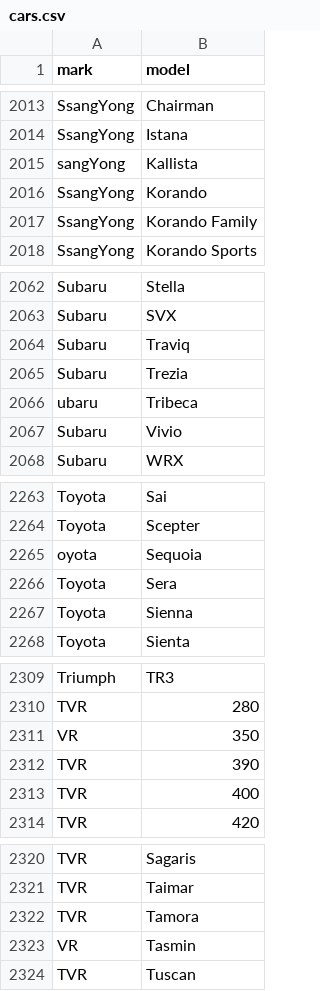
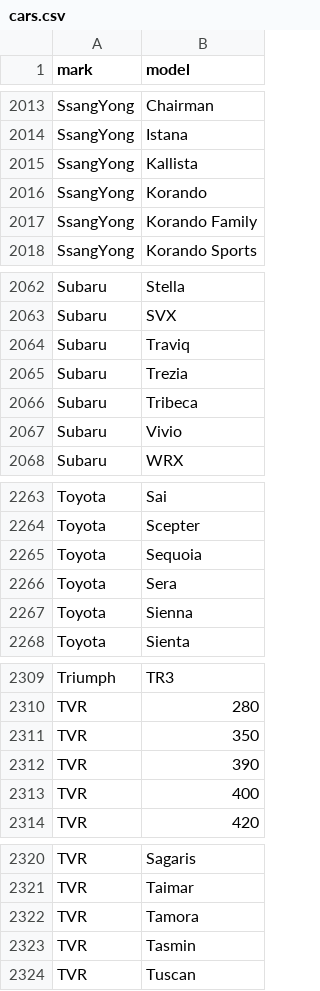
Before and after one commit to COTCA/vtcas-backend, a CSV file: ServicePrice/src/main/resources/db/data/cars/cars.csv, drawn as a sheet; only a part is shown, gaps mark what is left out.

Commit message:
VTCAS-12: 3092 1-Удалил ненужные авто. 2-Заменил make->mark.

```diff
--- a/ServicePrice/src/main/resources/db/data/cars/cars.csv
+++ b/ServicePrice/src/main/resources/db/data/cars/cars.csv
@@ -2014,3 +2014,3 @@ SsangYong;Chairman
 SsangYong;Istana
-sangYong;Kallista
+SsangYong;Kallista
 SsangYong;Korando
@@ -2065,3 +2065,3 @@ Subaru;Traviq
 Subaru;Trezia
-ubaru;Tribeca
+Subaru;Tribeca
 Subaru;Vivio
@@ -2264,3 +2264,3 @@ Toyota;Sai
 Toyota;Scepter
-oyota;Sequoia
+Toyota;Sequoia
 Toyota;Sera
@@ -2310,3 +2310,3 @@ Triumph;TR3
 TVR;280
-VR;350
+TVR;350
 TVR;390
@@ -2322,3 +2322,3 @@ TVR;Taimar
 TVR;Tamora
-VR;Tasmin
+TVR;Tasmin
 TVR;Tuscan
```
